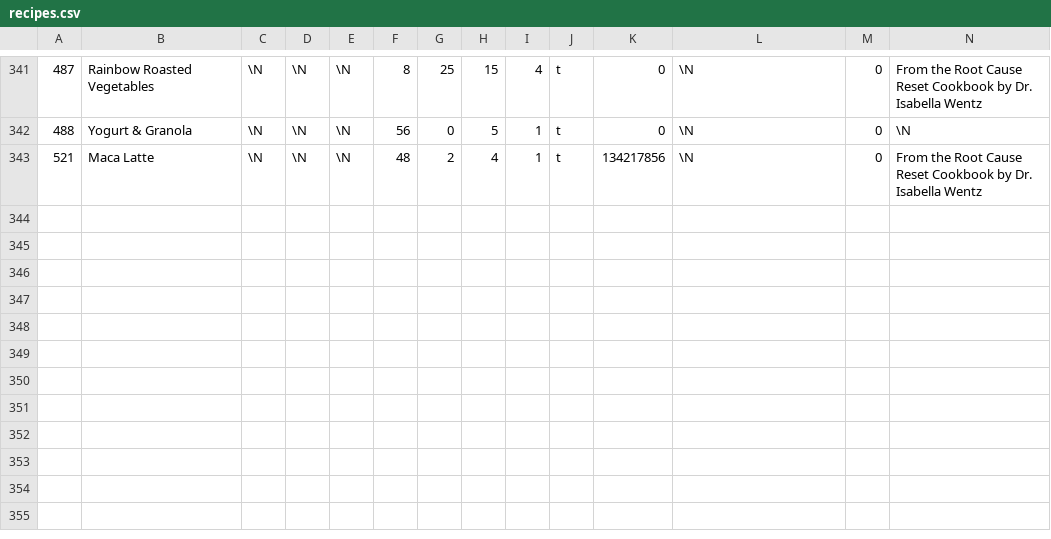
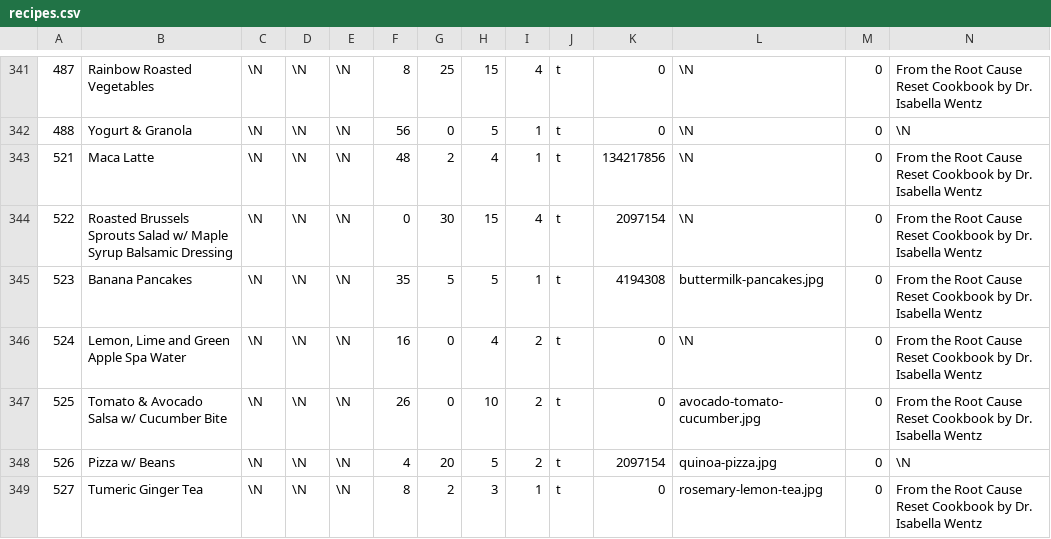
Before and after one commit to gscanlon21/a-feast-a-day, a CSV file: .backups/recipes.csv, drawn as a sheet; only a part is shown, gaps mark what is left out; rows hold the shown columns only; the diff covers the shown part only; the diff names each change by its address in the sheet, - before the commit and + after, or states it on an @@ line.

```diff
--- a/.backups/recipes.csv
+++ b/.backups/recipes.csv
+row 344: 522 | Roasted Brussels Sprouts Salad w/ Maple Syrup Balsamic Dressing | \N | \N | \N | 0 | 30 | 15 | 4 | t | 2097154 | \N | 0 | From the Root Cause Reset Cookbook by Dr. Isabella Wentz
+row 345: 523 | Banana Pancakes | \N | \N | \N | 35 | 5 | 5 | 1 | t | 4194308 | buttermilk-pancakes.jpg | 0 | From the Root Cause Reset Cookbook by Dr. Isabella Wentz
+row 346: 524 | Lemon, Lime and Green Apple Spa Water | \N | \N | \N | 16 | 0 | 4 | 2 | t | 0 | \N | 0 | From the Root Cause Reset Cookbook by Dr. Isabella Wentz
+row 347: 525 | Tomato & Avocado Salsa w/ Cucumber Bite | \N | \N | \N | 26 | 0 | 10 | 2 | t | 0 | avocado-tomato-cucumber.jpg | 0 | From the Root Cause Reset Cookbook by Dr. Isabella Wentz
+row 348: 526 | Pizza w/ Beans | \N | \N | \N | 4 | 20 | 5 | 2 | t | 2097154 | quinoa-pizza.jpg | 0 | \N
+row 349: 527 | Tumeric Ginger Tea | \N | \N | \N | 8 | 2 | 3 | 1 | t | 0 | rosemary-lemon-tea.jpg | 0 | From the Root Cause Reset Cookbook by Dr. Isabella Wentz
```
Also changed, not shown: 6 added rows and 3 edited cells elsewhere in this file, .backups/ingredients.csv, 17 other files.
